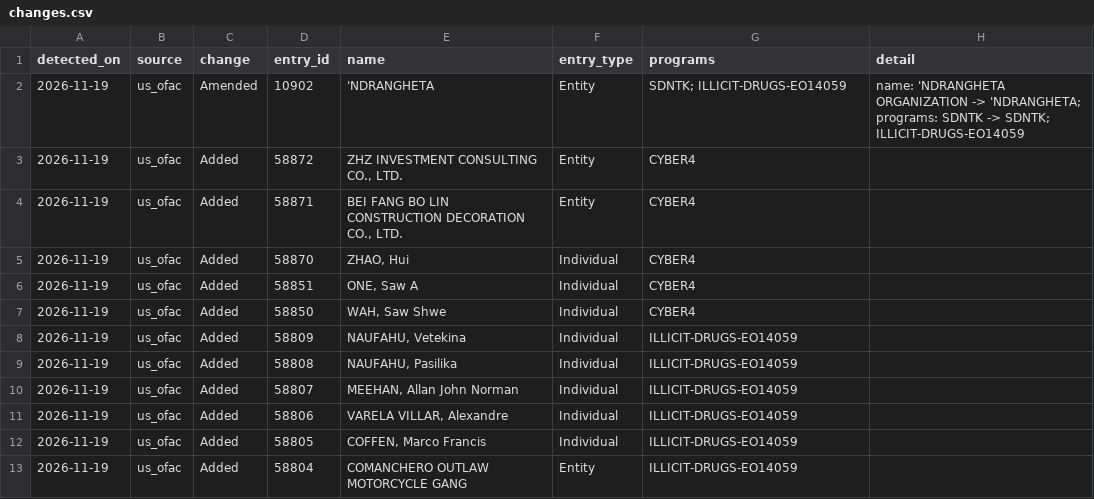
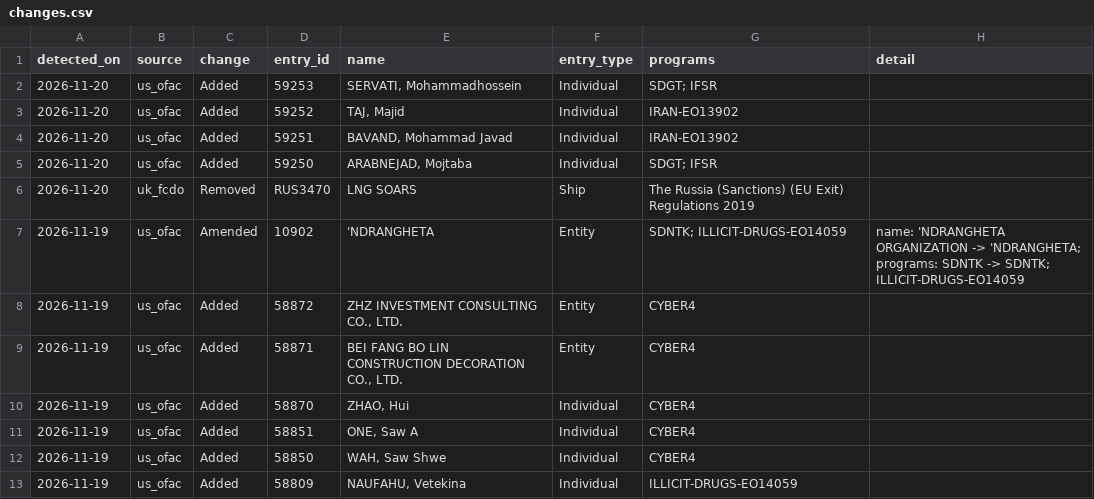
Before and after one commit to angelalara1219/sanctions-list-tracker, a CSV file: data/changes.csv, drawn as a sheet; only a part is shown; the shorter side is filled out with more unchanged rows.

```diff
--- a/data/changes.csv
+++ b/data/changes.csv
@@ -1,2 +1,7 @@
 detected_on,source,change,entry_id,name,entry_type,programs,detail
+2026-11-20,us_ofac,Added,59253,"SERVATI, Mohammadhossein",Individual,SDGT; IFSR,
+2026-11-20,us_ofac,Added,59252,"TAJ, Majid",Individual,IRAN-EO13902,
+2026-11-20,us_ofac,Added,59251,"BAVAND, Mohammad Javad",Individual,IRAN-EO13902,
+2026-11-20,us_ofac,Added,59250,"ARABNEJAD, Mojtaba",Individual,SDGT; IFSR,
+2026-11-20,uk_fcdo,Removed,RUS3470,LNG SOARS,Ship,The Russia (Sanctions) (EU Exit) Regulations 2019,
 2026-11-19,us_ofac,Amended,10902,'NDRANGHETA,Entity,SDNTK; ILLICIT-DRUGS-EO14059,name: 'NDRANGHETA ORGANIZATION -> 'NDRANGHETA; programs: SDNTK -> SDNTK; ILLICIT-DRUGS-EO14059
```
Also changed, not shown: data/status.csv, 4 other files.
